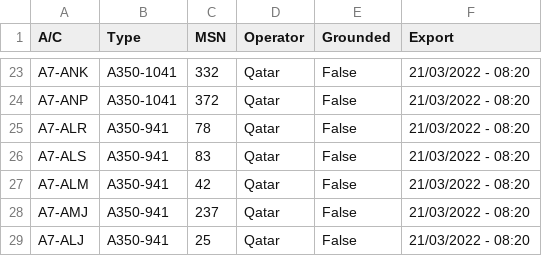
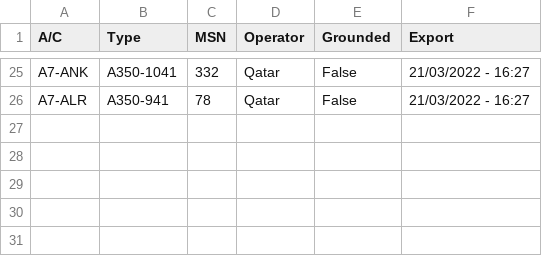
Before and after one commit to clintjb/clintjb.github.v2, a CSV file: _data/flight_data_a350.csv, drawn as a sheet; only a part is shown, gaps mark what is left out; removed rows and columns are numbered as before the commit, all else as after; the diff covers the shown part only; the diff names each change by its address in the sheet, - before the commit and + after, or states it on an @@ line.

```diff
--- a/_data/flight_data_a350.csv
+++ b/_data/flight_data_a350.csv
-F25 (Export): 21/03/2022 - 08:20
+F25 (Export): 21/03/2022 - 16:27
-row 24: A7-ANP | A350-1041 | 372 | Qatar | False | 21/03/2022 - 08:20
-F26 (Export): 21/03/2022 - 08:20
+F26 (Export): 21/03/2022 - 16:27
-row 26: A7-ALS | A350-941 | 83 | Qatar | False | 21/03/2022 - 08:20
-row 27: A7-ALM | A350-941 | 42 | Qatar | False | 21/03/2022 - 08:20
-row 28: A7-AMJ | A350-941 | 237 | Qatar | False | 21/03/2022 - 08:20
-row 29: A7-ALJ | A350-941 | 25 | Qatar | False | 21/03/2022 - 08:20
```
Also changed, not shown: 11 added rows, 9 removed rows and 24 edited cells elsewhere in this file, 1 other file.
